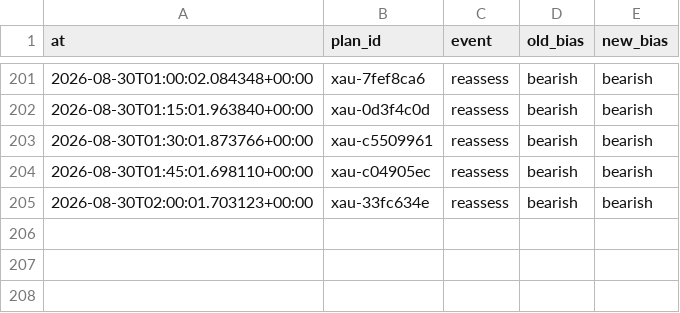
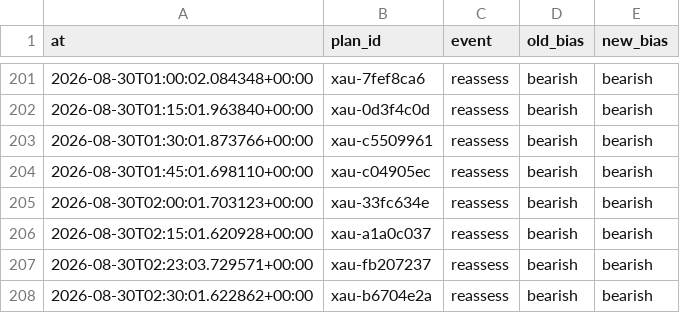
Before and after one commit to seyedmahdiesmailian/hermes-trading, a CSV file: data/xau_plan/reassessment_log.csv, drawn as a sheet; only a part is shown, gaps mark what is left out.

```diff
--- a/data/xau_plan/reassessment_log.csv
+++ b/data/xau_plan/reassessment_log.csv
@@ -205 +205,4 @@ at,plan_id,event,old_bias,new_bias
 2026-08-30T02:00:01.703123+00:00,xau-33fc634e,reassess,bearish,bearish
+2026-08-30T02:15:01.620928+00:00,xau-a1a0c037,reassess,bearish,bearish
+2026-08-30T02:23:03.729571+00:00,xau-fb207237,reassess,bearish,bearish
+2026-08-30T02:30:01.622862+00:00,xau-b6704e2a,reassess,bearish,bearish
```
Also changed, not shown: 23 other files.
